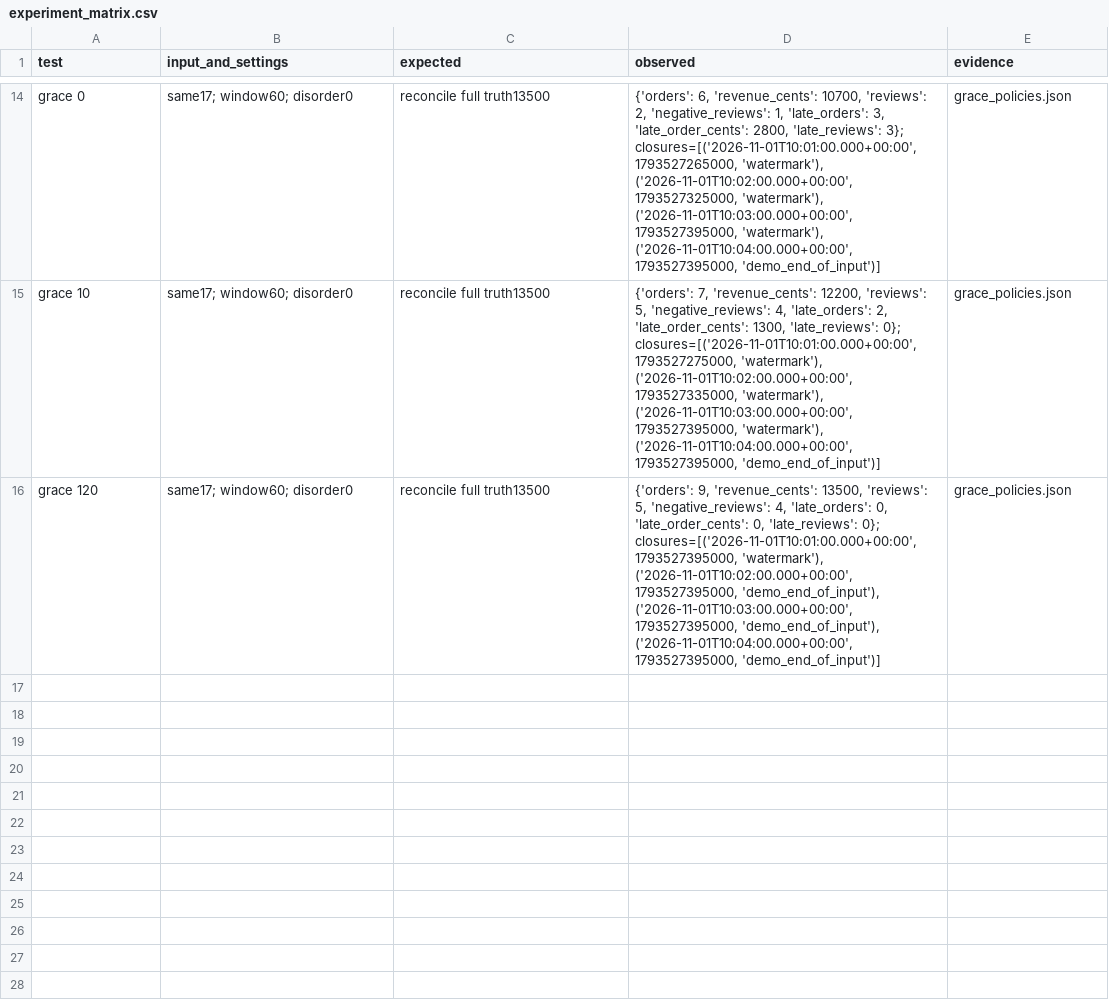
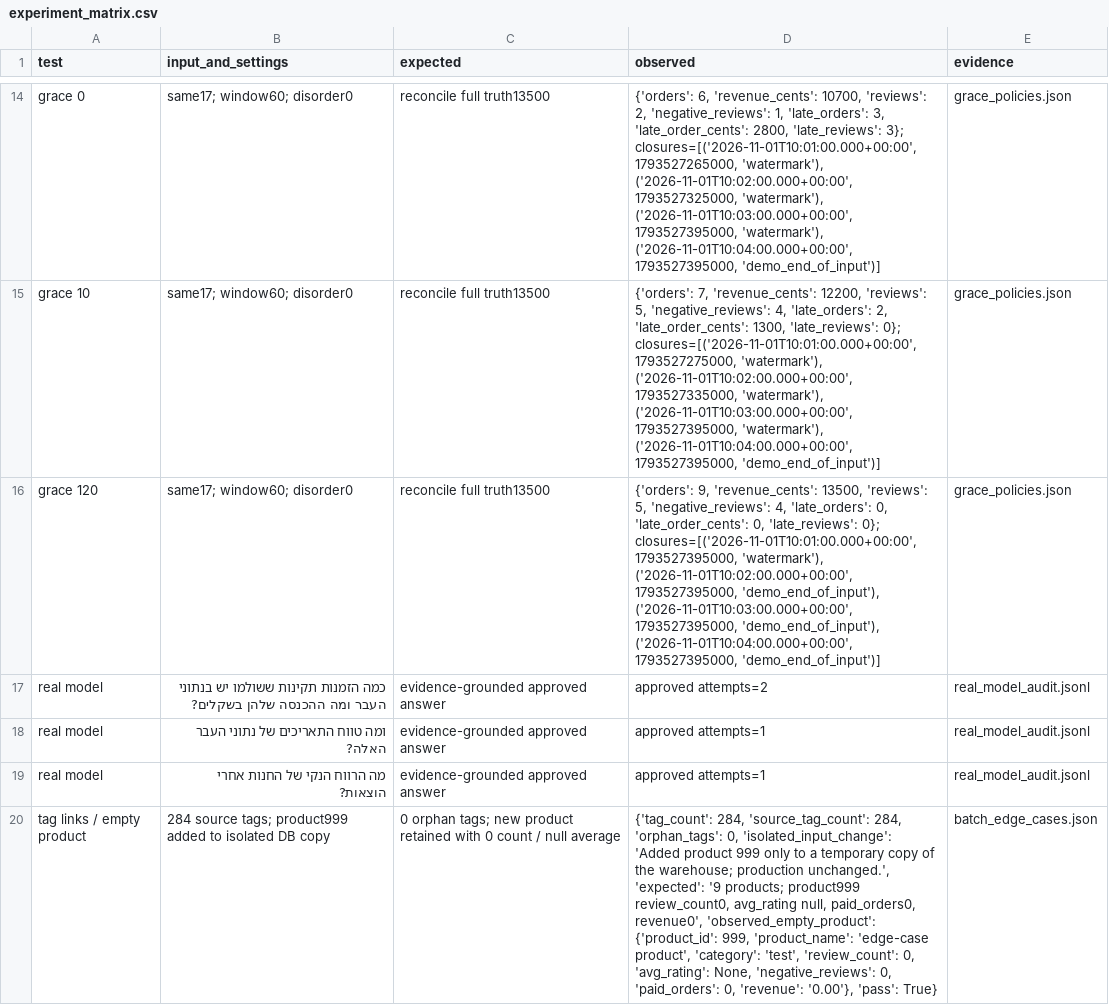
Before and after one commit to ProtemS/shopil-ai-assistant-assignment-1, a CSV file: evidence/experiment_matrix.csv, drawn as a sheet; only a part is shown, gaps mark what is left out; the diff names each change by its address in the sheet, - before the commit and + after, or states it on an @@ line.

Commit message:
Verify real model corrections snapshot isolation and submission evidence

```diff
--- a/evidence/experiment_matrix.csv
+++ b/evidence/experiment_matrix.csv
+row 17: real model | כמה הזמנות תקינות ששולמו יש בנתוני העבר ומה ההכנסה שלהן בשקלים? | evidence-grounded approved answer | approved attempts=2 | real_model_audit.jsonl
+row 18: real model | ומה טווח התאריכים של נתוני העבר האלה? | evidence-grounded approved answer | approved attempts=1 | real_model_audit.jsonl
+row 19: real model | מה הרווח הנקי של החנות אחרי הוצאות? | evidence-grounded approved answer | approved attempts=1 | real_model_audit.jsonl
+row 20: tag links / empty product | 284 source tags; product999 added to isolated DB copy | 0 orphan tags; new product retained with 0 count / null average | {'tag_count': 284, 'source_tag_count': 284, 'orphan_tags': 0, 'isolated_input_change': 'Added product 999 only to a temporary copy of the warehouse; production unchanged.', 'expected': '9 products; product999 review_count0, avg_rating null, paid_orders0, revenue0', 'observed_empty_product': {'product_id': 999, 'product_name': 'edge-case product', 'category': 'test', 'review_count': 0, 'avg_rating': None, 'negative_reviews': 0, 'paid_orders': 0, 'revenue': '0.00'}, 'pass': True} | batch_edge_cases.json
```
Also changed, not shown: 18 other files.
